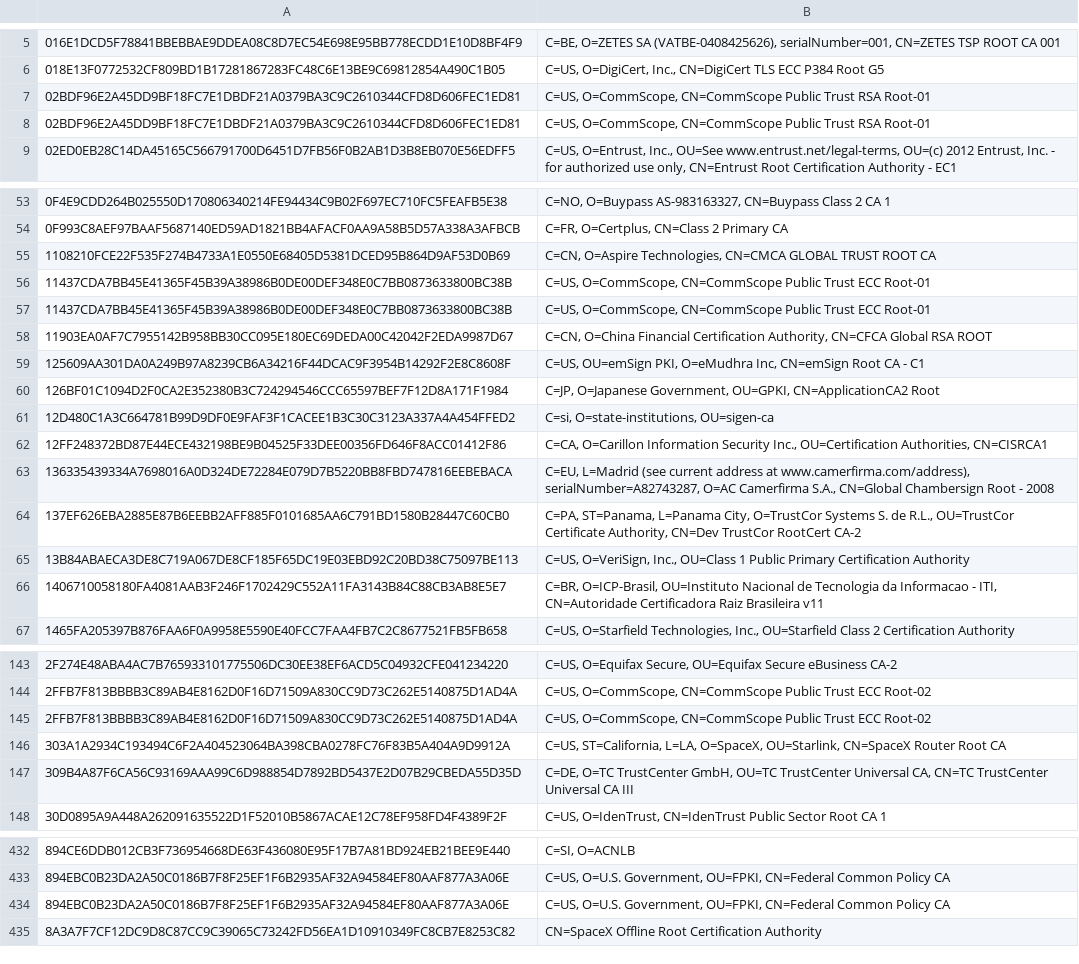
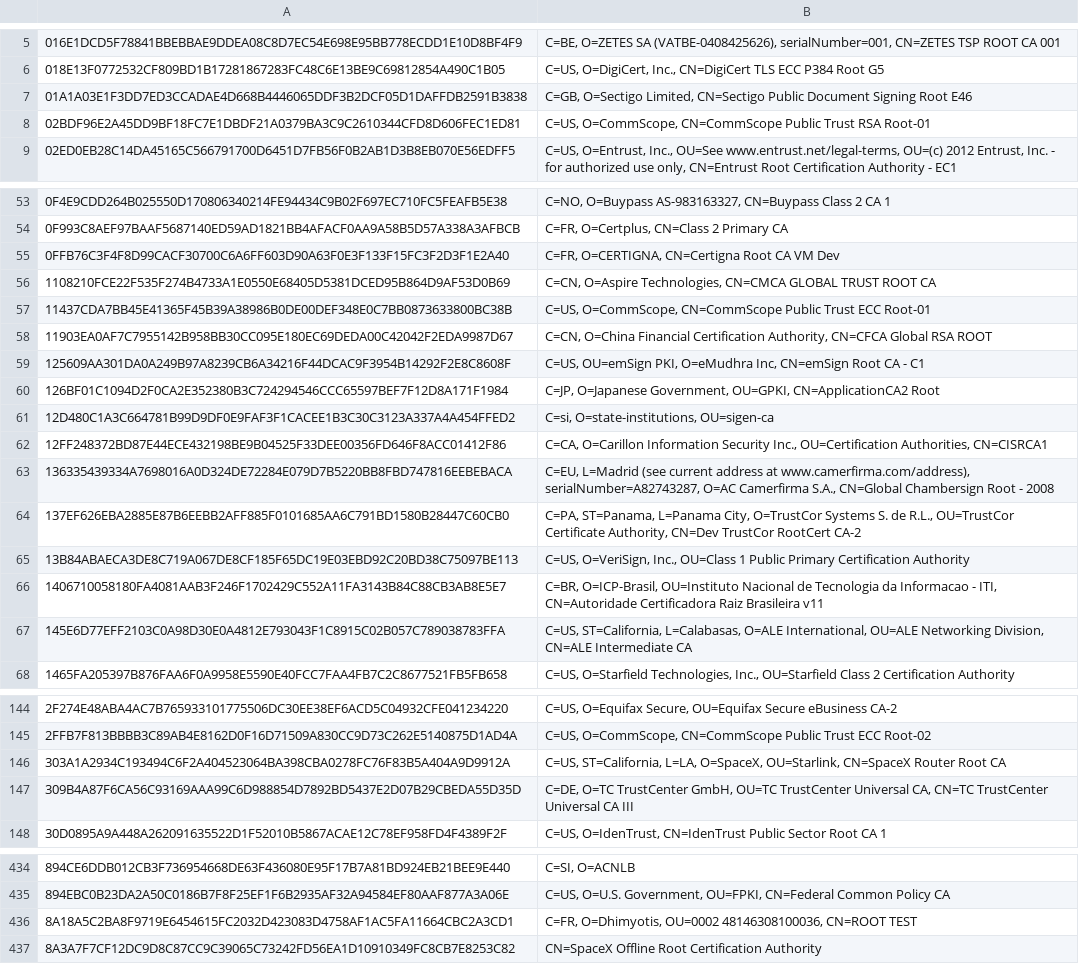
Before and after one commit to sectigo/CTLogs-AcceptedRoots, a TSV file: tsv/dodo-ca-roots.tsv, drawn as a sheet; only a part is shown, gaps mark what is left out; removed rows and columns are numbered as before the commit, all else as after; the diff covers the shown part only; the diff names each change by its address in the sheet, - before the commit and + after, or states it on an @@ line.

```diff
--- a/tsv/dodo-ca-roots.tsv
+++ b/tsv/dodo-ca-roots.tsv
-row 7: 02BDF96E2A45DD9BF18FC7E1DBDF21A0379BA3C9C2610344CFD8D606FEC1ED81 | C=US, O=CommScope, CN=CommScope Public Trust RSA Root-01
+row 7: 01A1A03E1F3DD7ED3CCADAE4D668B4446065DDF3B2DCF05D1DAFFDB2591B3838 | C=GB, O=Sectigo Limited, CN=Sectigo Public Document Signing Root E46
+row 55: 0FFB76C3F4F8D99CACF30700C6A6FF603D90A63F0E3F133F15FC3F2D3F1E2A40 | C=FR, O=CERTIGNA, CN=Certigna Root CA VM Dev
-row 56: 11437CDA7BB45E41365F45B39A38986B0DE00DEF348E0C7BB0873633800BC38B | C=US, O=CommScope, CN=CommScope Public Trust ECC Root-01
+row 67: 145E6D77EFF2103C0A98D30E0A4812E793043F1C8915C02B057C789038783FFA | C=US, ST=California, L=Calabasas, O=ALE International, OU=ALE Networking Division, CN=ALE Intermediate CA
-row 145: 2FFB7F813BBBB3C89AB4E8162D0F16D71509A830CC9D73C262E5140875D1AD4A | C=US, O=CommScope, CN=CommScope Public Trust ECC Root-02
-row 434: 894EBC0B23DA2A50C0186B7F8F25EF1F6B2935AF32A94584EF80AAF877A3A06E | C=US, O=U.S. Government, OU=FPKI, CN=Federal Common Policy CA
+row 436: 8A18A5C2BA8F9719E6454615FC2032D423083D4758AF1AC5FA11664CBC2A3CD1 | C=FR, O=Dhimyotis, OU=0002 48146308100036, CN=ROOT TEST
```
Also changed, not shown: 9 added rows and 4 removed rows elsewhere in this file, 1 other file.
